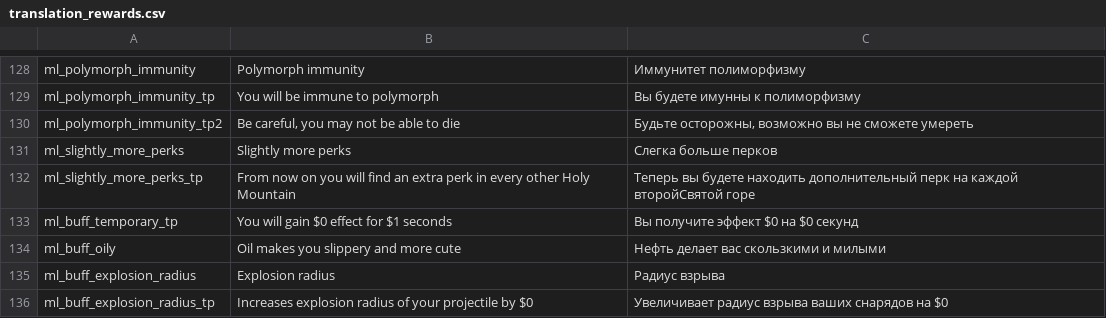
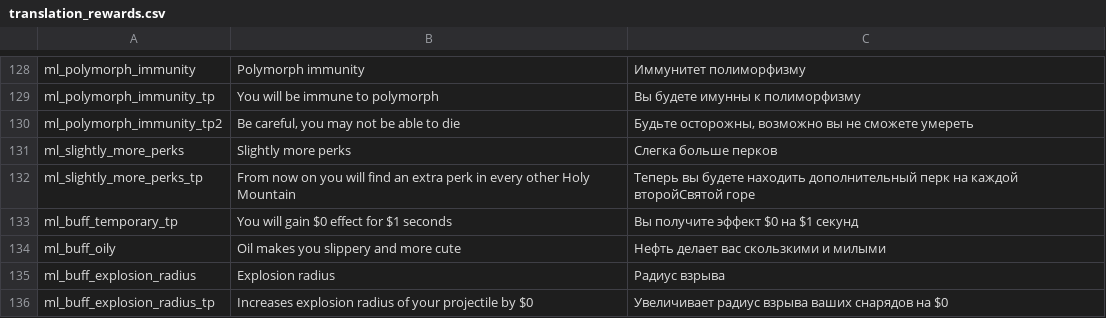
Before and after one commit to lamia-zamia/meta_leveling, a CSV file: files/translation/translation_rewards.csv, drawn as a sheet; only a part is shown, gaps mark what is left out.

Commit message:
whoops

```diff
--- a/files/translation/translation_rewards.csv
+++ b/files/translation/translation_rewards.csv
@@ -132,3 +132,3 @@ ml_slightly_more_perks,Slightly more perks,Слегка больше перко
 ml_slightly_more_perks_tp,From now on you will find an extra perk in every other Holy Mountain,Теперь вы будете находить дополнительный перк на каждой второйСвятой горе,,,,,,,,,,
-ml_buff_temporary_tp,You will gain $0 effect for $1 seconds,Вы получите эффект $0 на $0 секунд,,,,,,,,,,
+ml_buff_temporary_tp,You will gain $0 effect for $1 seconds,Вы получите эффект $0 на $1 секунд,,,,,,,,,,
 ml_buff_oily,Oil makes you slippery and more cute,Нефть делает вас скользкими и милыми,,,,,,,,,,
```
